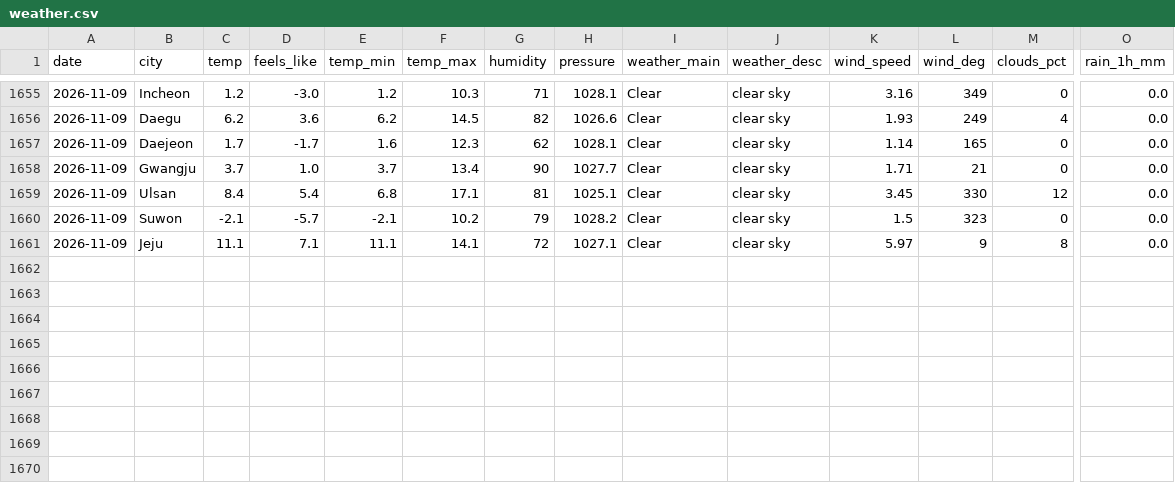
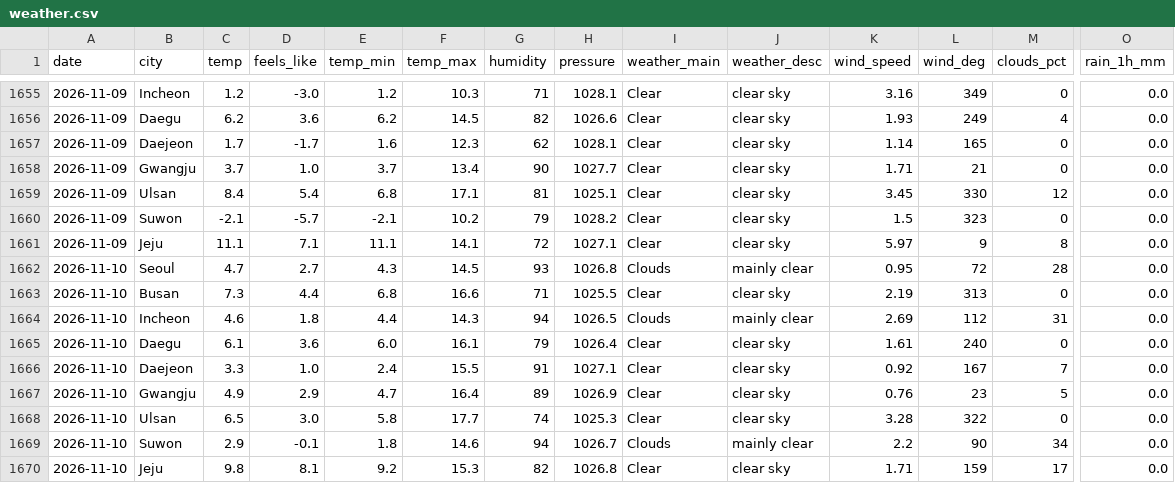
Before and after one commit to icedo724/data_collection, a CSV file: data/environment/weather.csv, drawn as a sheet; only a part is shown, gaps mark what is left out; rows hold the shown columns only; the diff names each change by its address in the sheet, - before the commit and + after, or states it on an @@ line.

```diff
--- a/data/environment/weather.csv
+++ b/data/environment/weather.csv
+row 1662: 2026-11-10 | Seoul | 4.7 | 2.7 | 4.3 | 14.5 | 93 | 1026.8 | Clouds | mainly clear | 0.95 | 72 | 28 | 0.0
+row 1663: 2026-11-10 | Busan | 7.3 | 4.4 | 6.8 | 16.6 | 71 | 1025.5 | Clear | clear sky | 2.19 | 313 | 0 | 0.0
+row 1664: 2026-11-10 | Incheon | 4.6 | 1.8 | 4.4 | 14.3 | 94 | 1026.5 | Clouds | mainly clear | 2.69 | 112 | 31 | 0.0
+row 1665: 2026-11-10 | Daegu | 6.1 | 3.6 | 6.0 | 16.1 | 79 | 1026.4 | Clear | clear sky | 1.61 | 240 | 0 | 0.0
+row 1666: 2026-11-10 | Daejeon | 3.3 | 1.0 | 2.4 | 15.5 | 91 | 1027.1 | Clear | clear sky | 0.92 | 167 | 7 | 0.0
+row 1667: 2026-11-10 | Gwangju | 4.9 | 2.9 | 4.7 | 16.4 | 89 | 1026.9 | Clear | clear sky | 0.76 | 23 | 5 | 0.0
+row 1668: 2026-11-10 | Ulsan | 6.5 | 3.0 | 5.8 | 17.7 | 74 | 1025.3 | Clear | clear sky | 3.28 | 322 | 0 | 0.0
+row 1669: 2026-11-10 | Suwon | 2.9 | -0.1 | 1.8 | 14.6 | 94 | 1026.7 | Clouds | mainly clear | 2.2 | 90 | 34 | 0.0
+row 1670: 2026-11-10 | Jeju | 9.8 | 8.1 | 9.2 | 15.3 | 82 | 1026.8 | Clear | clear sky | 1.71 | 159 | 17 | 0.0
```
Also changed, not shown: data/environment/air_quality.csv, data/environment/earthquakes.csv, 9 other files.
